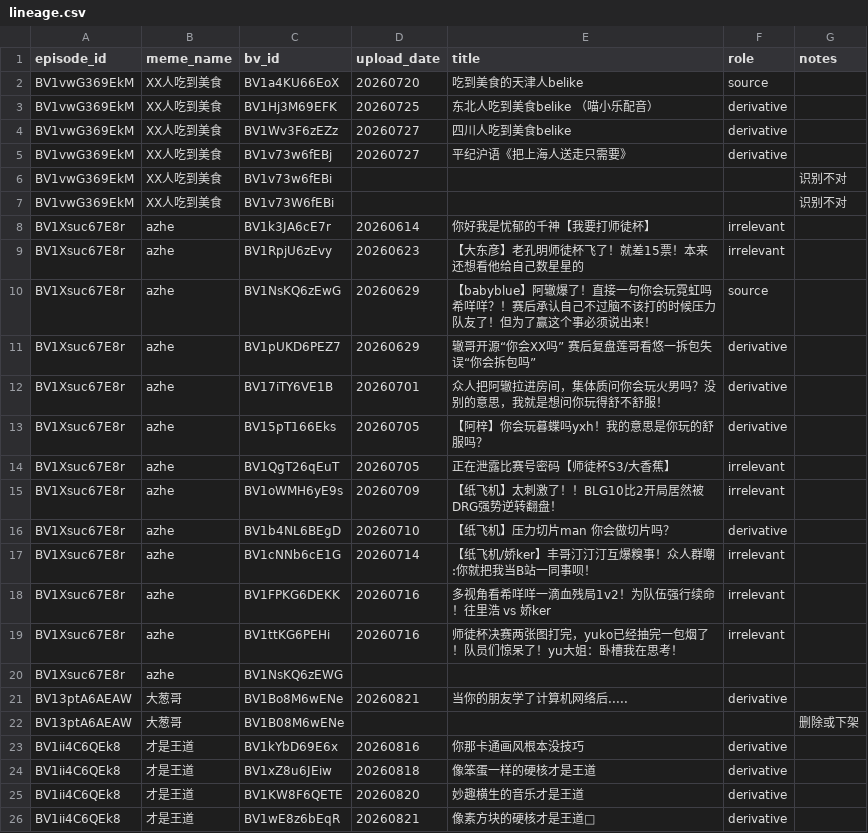
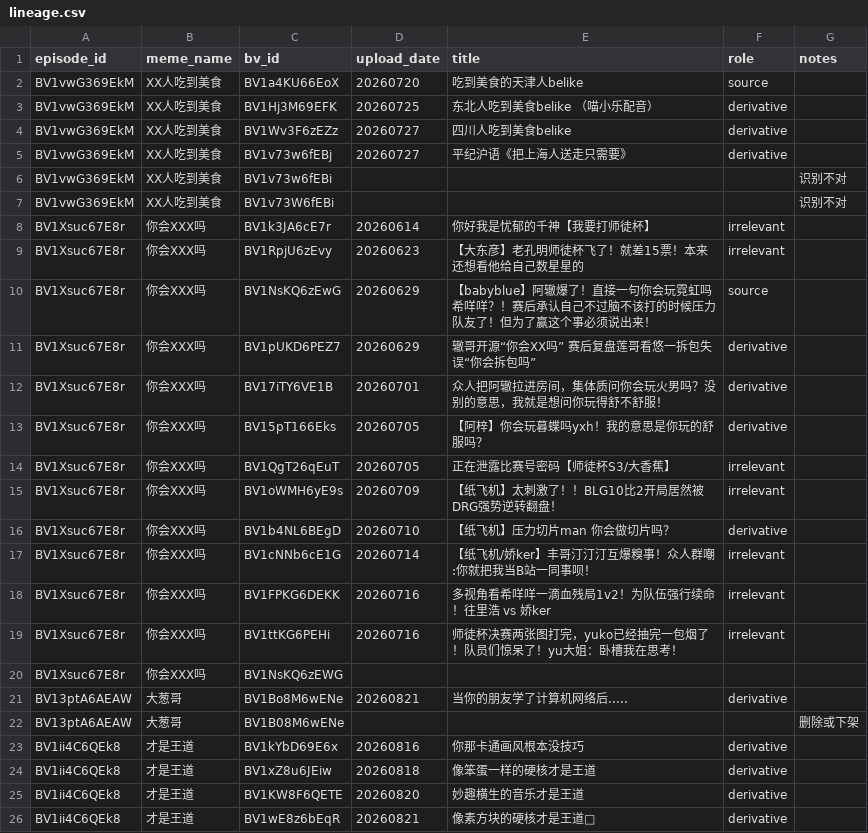
Before and after one commit to CyberMemoir/cyber-memoir, a CSV file: evals/feasibility/lineage.csv, drawn as a sheet; only a part is shown.

```diff
--- a/evals/feasibility/lineage.csv
+++ b/evals/feasibility/lineage.csv
@@ -7,15 +7,15 @@ BV1vwG369EkM,XX人吃到美食,BV1v73w6fEBi,,,,识别不对
 BV1vwG369EkM,XX人吃到美食,BV1v73W6fEBi,,,,识别不对
-BV1Xsuc67E8r,azhe,BV1k3JA6cE7r,20260614,你好我是忧郁的千神【我要打师徒杯】,irrelevant,
-BV1Xsuc67E8r,azhe,BV1RpjU6zEvy,20260623,【大东彦】老孔明师徒杯飞了！就差15票！本来还想看他给自己数星星的,irrelevant,
-BV1Xsuc67E8r,azhe,BV1NsKQ6zEwG,20260629,【babyblue】阿辙爆了！直接一句你会玩霓虹吗希咩咩？！赛后承认自己不过脑不该打的时候压力队友了！但为了赢这个事必须说出来！,source,
-BV1Xsuc67E8r,azhe,BV1pUKD6PEZ7,20260629,辙哥开源“你会XX吗” 赛后复盘莲哥看悠一拆包失误“你会拆包吗”,derivative,
-BV1Xsuc67E8r,azhe,BV17iTY6VE1B,20260701,众人把阿辙拉进房间，集体质问你会玩火男吗？没别的意思，我就是想问你玩得舒不舒服！,derivative,
-BV1Xsuc67E8r,azhe,BV15pT166Eks,20260705,【阿梓】你会玩暮蝶吗yxh！我的意思是你玩的舒服吗？,derivative,
-BV1Xsuc67E8r,azhe,BV1QgT26qEuT,20260705,正在泄露比赛号密码【师徒杯S3/大香蕉】,irrelevant,
-BV1Xsuc67E8r,azhe,BV1oWMH6yE9s,20260709,【纸飞机】太刺激了！！BLG10比2开局居然被DRG强势逆转翻盘！,irrelevant,
-BV1Xsuc67E8r,azhe,BV1b4NL6BEgD,20260710,【纸飞机】压力切片man 你会做切片吗？,derivative,
-BV1Xsuc67E8r,azhe,BV1cNNb6cE1G,20260714,【纸飞机/娇ker】丰哥汀汀汀互爆糗事！众人群嘲:你就把我当B站一同事呗！,irrelevant,
-BV1Xsuc67E8r,azhe,BV1FPKG6DEKK,20260716,多视角看希咩咩一滴血残局1v2！为队伍强行续命！往里浩 vs 娇ker,irrelevant,
-BV1Xsuc67E8r,azhe,BV1ttKG6PEHi,20260716,师徒杯决赛两张图打完，yuko已经抽完一包烟了！队员们惊呆了！yu大姐：卧槽我在思考！,irrelevant,
-BV1Xsuc67E8r,azhe,BV1NsKQ6zEWG,,,,
+BV1Xsuc67E8r,你会XXX吗,BV1k3JA6cE7r,20260614,你好我是忧郁的千神【我要打师徒杯】,irrelevant,
+BV1Xsuc67E8r,你会XXX吗,BV1RpjU6zEvy,20260623,【大东彦】老孔明师徒杯飞了！就差15票！本来还想看他给自己数星星的,irrelevant,
+BV1Xsuc67E8r,你会XXX吗,BV1NsKQ6zEwG,20260629,【babyblue】阿辙爆了！直接一句你会玩霓虹吗希咩咩？！赛后承认自己不过脑不该打的时候压力队友了！但为了赢这个事必须说出来！,source,
+BV1Xsuc67E8r,你会XXX吗,BV1pUKD6PEZ7,20260629,辙哥开源“你会XX吗” 赛后复盘莲哥看悠一拆包失误“你会拆包吗”,derivative,
+BV1Xsuc67E8r,你会XXX吗,BV17iTY6VE1B,20260701,众人把阿辙拉进房间，集体质问你会玩火男吗？没别的意思，我就是想问你玩得舒不舒服！,derivative,
+BV1Xsuc67E8r,你会XXX吗,BV15pT166Eks,20260705,【阿梓】你会玩暮蝶吗yxh！我的意思是你玩的舒服吗？,derivative,
+BV1Xsuc67E8r,你会XXX吗,BV1QgT26qEuT,20260705,正在泄露比赛号密码【师徒杯S3/大香蕉】,irrelevant,
+BV1Xsuc67E8r,你会XXX吗,BV1oWMH6yE9s,20260709,【纸飞机】太刺激了！！BLG10比2开局居然被DRG强势逆转翻盘！,irrelevant,
+BV1Xsuc67E8r,你会XXX吗,BV1b4NL6BEgD,20260710,【纸飞机】压力切片man 你会做切片吗？,derivative,
+BV1Xsuc67E8r,你会XXX吗,BV1cNNb6cE1G,20260714,【纸飞机/娇ker】丰哥汀汀汀互爆糗事！众人群嘲:你就把我当B站一同事呗！,irrelevant,
+BV1Xsuc67E8r,你会XXX吗,BV1FPKG6DEKK,20260716,多视角看希咩咩一滴血残局1v2！为队伍强行续命！往里浩 vs 娇ker,irrelevant,
+BV1Xsuc67E8r,你会XXX吗,BV1ttKG6PEHi,20260716,师徒杯决赛两张图打完，yuko已经抽完一包烟了！队员们惊呆了！yu大姐：卧槽我在思考！,irrelevant,
+BV1Xsuc67E8r,你会XXX吗,BV1NsKQ6zEWG,,,,
 BV13ptA6AEAW,大葱哥,BV1Bo8M6wENe,20260821,当你的朋友学了计算机网络后.....,derivative,
```
Also changed, not shown: 10 other files.
